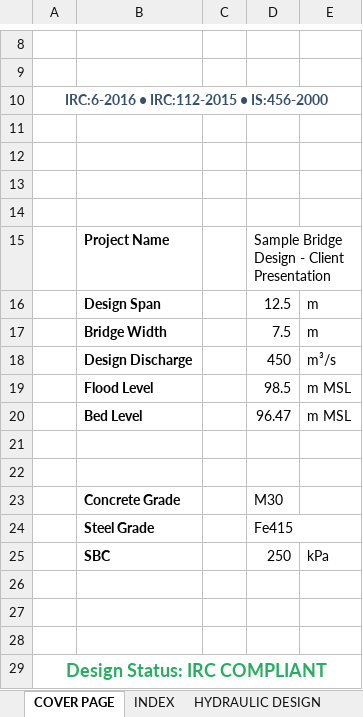
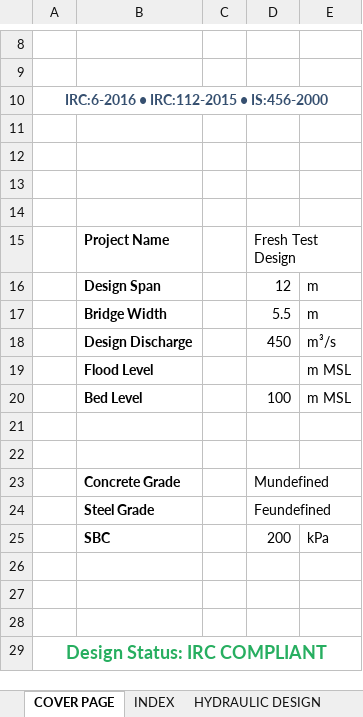
Before and after one commit to CRAJKUMARSINGH/Bridge_Slab_Design_REPLIT, an Excel workbook: attached_assets/Bridge_Design_Report.xlsx, sheet COVER PAGE, drawn as a sheet; only a part is shown, gaps mark what is left out; values as stored, in another font and other column widths than the file's, no borders; the diff names each change by its address in the sheet, - before the commit and + after, or states it on an @@ line.

```diff
--- a/attached_assets/Bridge_Design_Report.xlsx (sheet COVER PAGE)
+++ b/attached_assets/Bridge_Design_Report.xlsx (sheet COVER PAGE)
-D15: Sample Bridge Design - Client Presentation
+D15: Fresh Test Design
-D16: 12.5
+D16: 12
-D17: 7.5
+D17: 5.5
-D19: 98.5
+D19: (empty)
-D20: 96.47
+D20: 100
-D23: M30
+D23: Mundefined
-D24: Fe415
+D24: Feundefined
-D25: 250
+D25: 200
```
Also changed, not shown: sheet Cross Section Survey, sheet Pier Load Cases (70), sheet Stress Diagrams, sheet Bed Slope Analysis, sheet SLAB DESIGN (Pigeaud), sheet HYDRAULIC DESIGN, 16 more sheets, charts or pictures, 2 other files.
